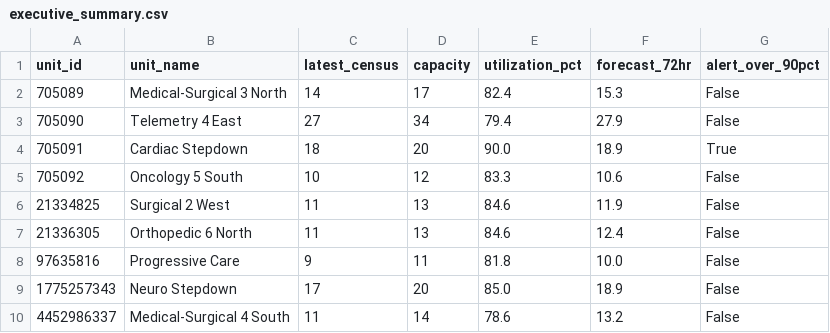
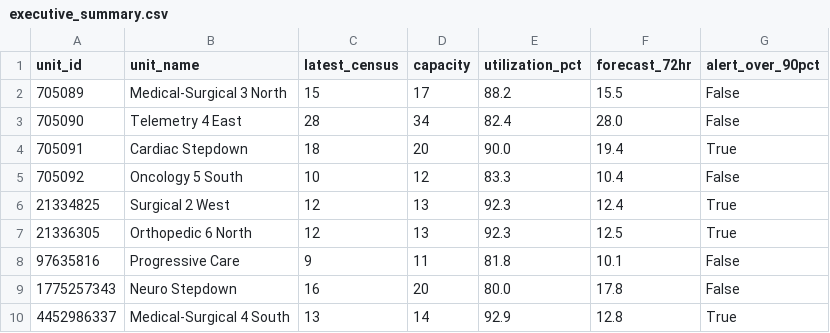
Before and after one commit to joshquigs11093/Nurse_Unit_Census_Prediction, a CSV file: outputs/tableau/executive_summary.csv, drawn as a sheet.

```diff
--- a/outputs/tableau/executive_summary.csv
+++ b/outputs/tableau/executive_summary.csv
@@ -1,10 +1,10 @@
 unit_id,unit_name,latest_census,capacity,utilization_pct,forecast_72hr,alert_over_90pct
-705089,Medical-Surgical 3 North,14,17,82.4,15.3,False
-705090,Telemetry 4 East,27,34,79.4,27.9,False
-705091,Cardiac Stepdown,18,20,90.0,18.9,True
-705092,Oncology 5 South,10,12,83.3,10.6,False
-21334825,Surgical 2 West,11,13,84.6,11.9,False
-21336305,Orthopedic 6 North,11,13,84.6,12.4,False
-97635816,Progressive Care,9,11,81.8,10.0,False
-1775257343,Neuro Stepdown,17,20,85.0,18.9,False
-4452986337,Medical-Surgical 4 South,11,14,78.6,13.2,False
+705089,Medical-Surgical 3 North,15,17,88.2,15.5,False
+705090,Telemetry 4 East,28,34,82.4,28.0,False
+705091,Cardiac Stepdown,18,20,90.0,19.4,True
+705092,Oncology 5 South,10,12,83.3,10.4,False
+21334825,Surgical 2 West,12,13,92.3,12.4,True
+21336305,Orthopedic 6 North,12,13,92.3,12.5,True
+97635816,Progressive Care,9,11,81.8,10.1,False
+1775257343,Neuro Stepdown,16,20,80.0,17.8,False
+4452986337,Medical-Surgical 4 South,13,14,92.9,12.8,True
```
Also changed, not shown: outputs/tableau/forecast_predictions.csv, outputs/tableau/forecast_timeline.csv, 1 other file.
